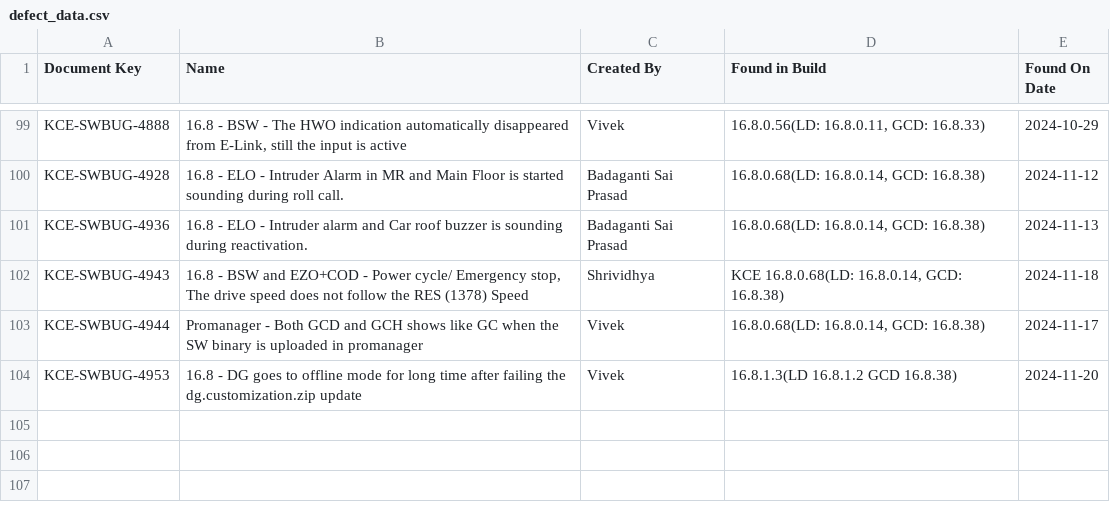
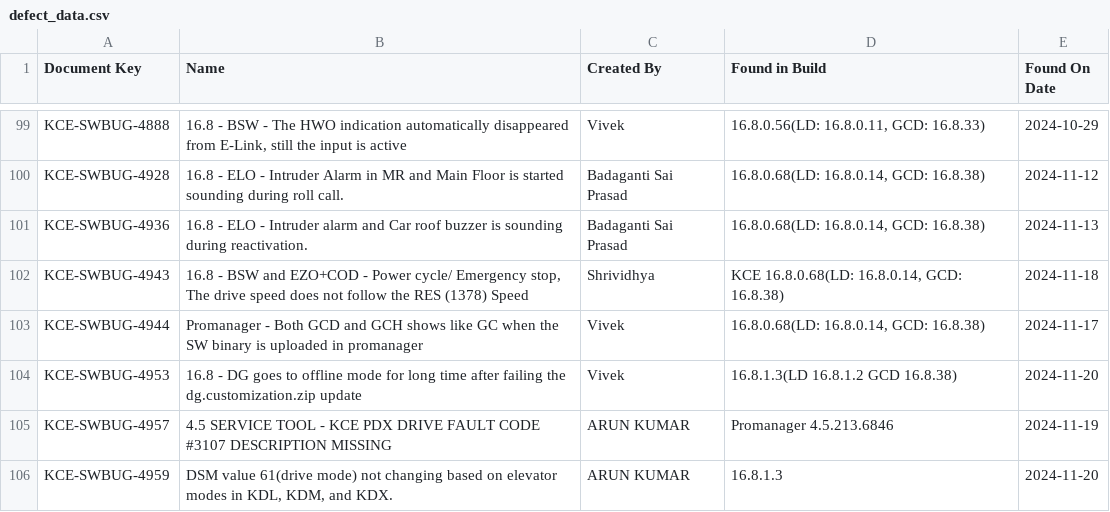
Before and after one commit to DineshGoverthanan/Mission_Possible, a CSV file: defect_data.csv, drawn as a sheet; only a part is shown, gaps mark what is left out.

```diff
--- a/defect_data.csv
+++ b/defect_data.csv
@@ -104 +104,3 @@ KCE-SWBUG-4944,Promanager - Both GCD and GCH shows like GC when the SW binary is
 KCE-SWBUG-4953,16.8 - DG goes to offline mode for long time after failing the dg.customization.zip update,Vivek,16.8.1.3(LD 16.8.1.2 GCD 16.8.38),2024-11-20
+KCE-SWBUG-4957,4.5 SERVICE TOOL - KCE PDX DRIVE FAULT CODE #3107 DESCRIPTION MISSING,ARUN KUMAR,Promanager 4.5.213.6846,2024-11-19
+KCE-SWBUG-4959,"DSM value 61(drive mode) not changing based on elevator modes in KDL, KDM, and KDX. ",ARUN KUMAR,16.8.1.3,2024-11-20
```
Also changed, not shown: kp_data.csv, 1 other file.
